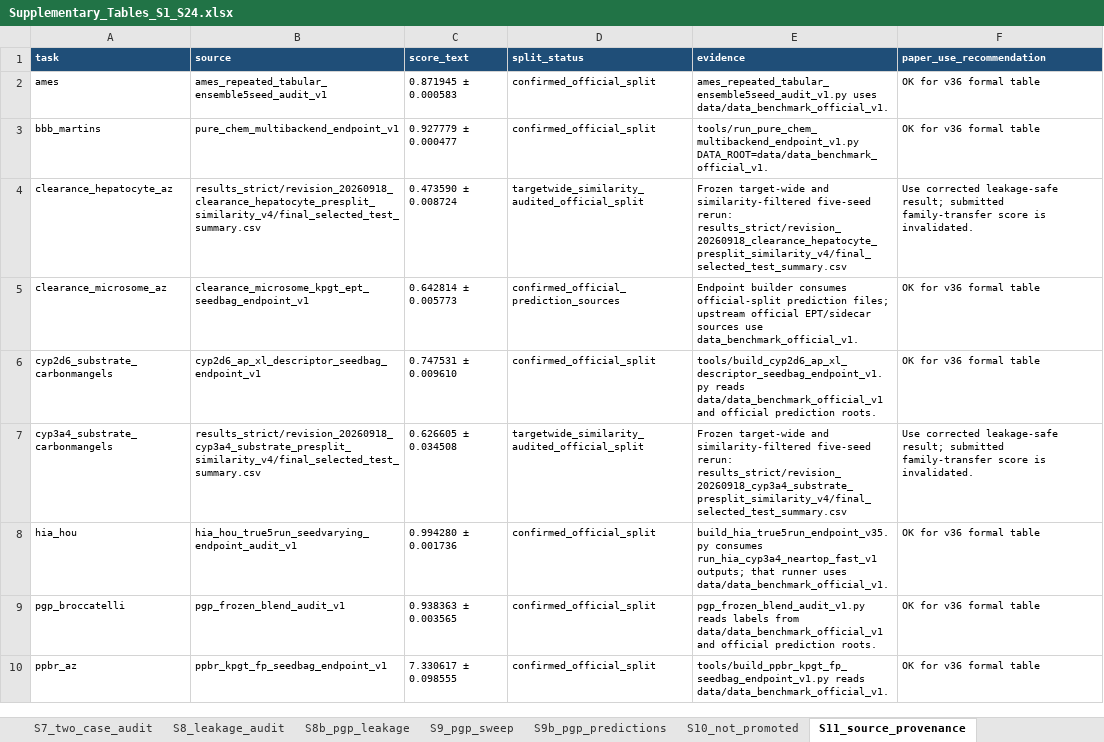
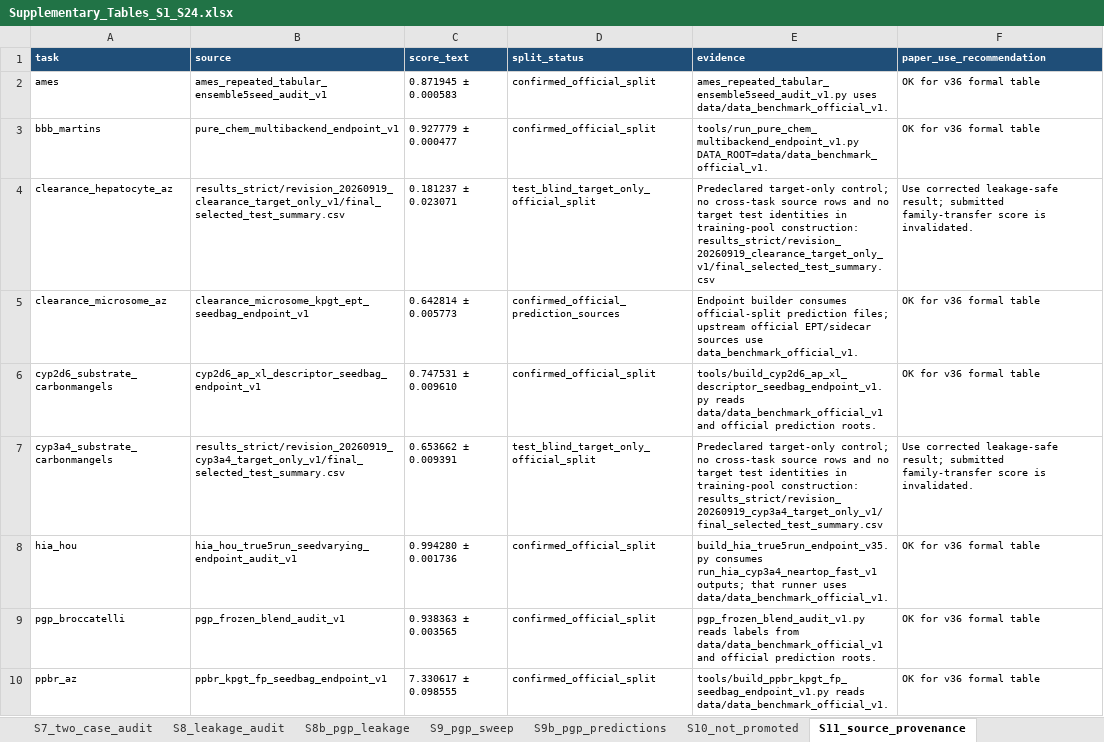
Before and after one commit to dchen0212/trimole_hybrid, an Excel workbook: supplementary_tables/Supplementary_Tables_S1_S24.xlsx, sheet S11_source_provenance, drawn as a sheet; only a part is shown; values as stored, in another font and other column widths than the file's, no borders; the diff names each change by its address in the sheet, - before the commit and + after, or states it on an @@ line.

Commit message:
Promote test-blind endpoints and flag incompatible historical analyses

```diff
--- a/supplementary_tables/Supplementary_Tables_S1_S24.xlsx (sheet S11_source_provenance)
+++ b/supplementary_tables/Supplementary_Tables_S1_S24.xlsx (sheet S11_source_provenance)
-B4 (source): results_strict/revision_20260918_clearance_hepatocyte_presplit_similarity_v4/final_selected_test_summary.csv
+B4 (source): results_strict/revision_20260919_clearance_target_only_v1/final_selected_test_summary.csv
-C4 (score_text): 0.473590 ± 0.008724
+C4 (score_text): 0.181237 ± 0.023071
-D4 (split_status): targetwide_similarity_audited_official_split
+D4 (split_status): test_blind_target_only_official_split
-E4 (evidence): Frozen target-wide and similarity-filtered five-seed rerun: results_strict/revision_20260918_clearance_hepatocyte_presplit_similarity_v4/final_selected_test_summary.csv
+E4 (evidence): Predeclared target-only control; no cross-task source rows and no target test identities in training-pool construction: results_strict/revision_20260919_clearance_target_only_v1/final_selected_test_summary.csv
-B7 (source): results_strict/revision_20260918_cyp3a4_substrate_presplit_similarity_v4/final_selected_test_summary.csv
+B7 (source): results_strict/revision_20260919_cyp3a4_target_only_v1/final_selected_test_summary.csv
-C7 (score_text): 0.626605 ± 0.034508
+C7 (score_text): 0.653662 ± 0.009391
-D7 (split_status): targetwide_similarity_audited_official_split
+D7 (split_status): test_blind_target_only_official_split
-E7 (evidence): Frozen target-wide and similarity-filtered five-seed rerun: results_strict/revision_20260918_cyp3a4_substrate_presplit_similarity_v4/final_selected_test_summary.csv
+E7 (evidence): Predeclared target-only control; no cross-task source rows and no target test identities in training-pool construction: results_strict/revision_20260919_cyp3a4_target_only_v1/final_selected_test_summary.csv
```
Also changed, not shown: sheet S22b_subgroup_uncertainty, sheet S23_ablation_stability, sheet S4c_delta_vs_full, sheet S4b_ablation_long, sheet S4_ablation_summary, sheet S2_endpoint_ledger, 10 more sheets, other sheet tabs, 41 other files.
